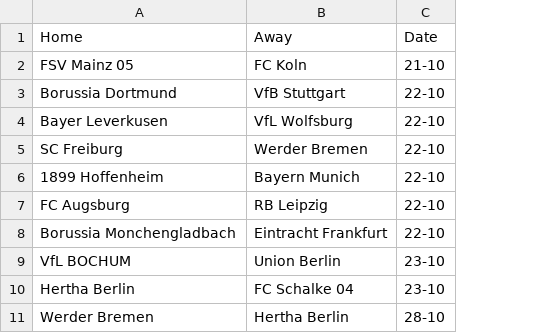
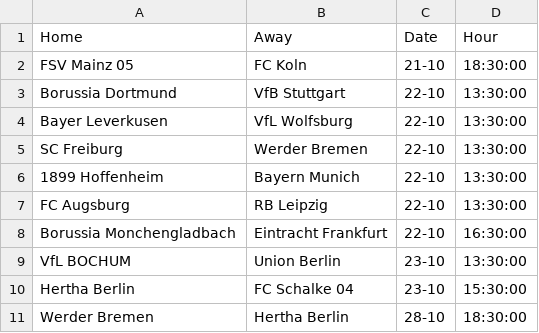
Before and after one commit to Brr1-99/Sport_Events_Stats_Collector, a CSV file: src/future/Bundesliga.csv, drawn as a sheet; the diff names each change by its address in the sheet, - before the commit and + after, or states it on an @@ line.

```diff
--- a/src/future/Bundesliga.csv
+++ b/src/future/Bundesliga.csv
+column D (Hour), rows 2-11: 18:30:00 | 13:30:00 | 13:30:00 | 13:30:00 | 13:30:00 | 13:30:00 | 16:30:00 | 13:30:00 | 15:30:00 | 18:30:00
```
Also changed, not shown: src/future/La_Liga.csv, src/future/Ligue_1.csv, 3 other files.
